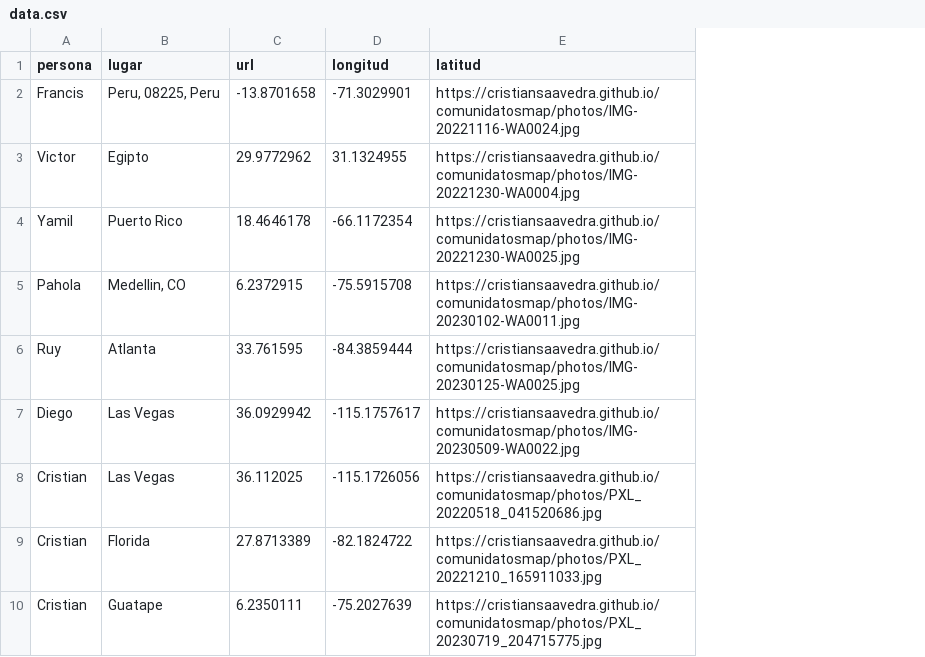
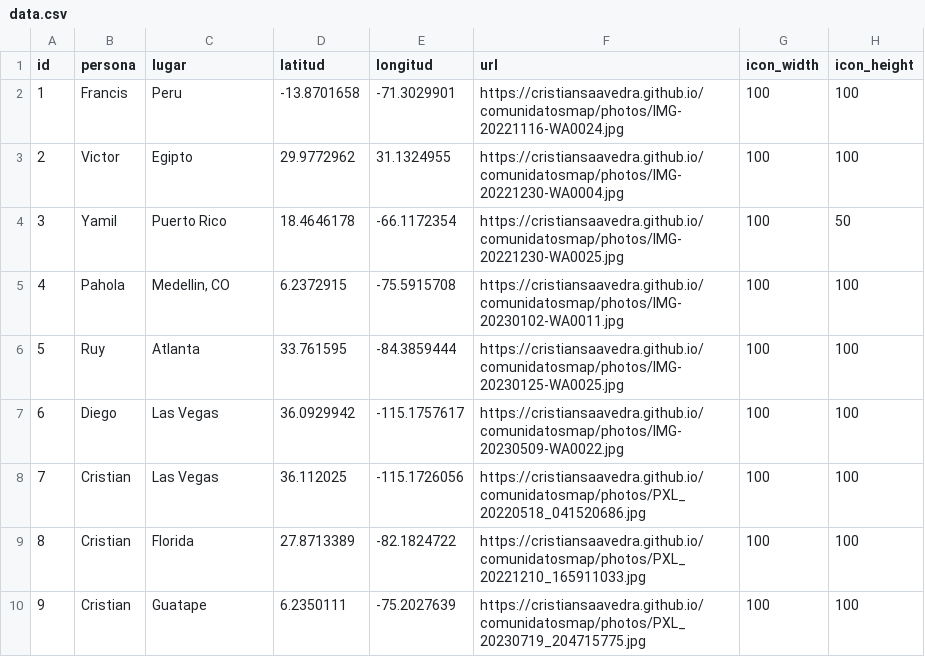
Before and after one commit to cristiansaavedra/comunidatosmap, a CSV file: data.csv, drawn as a sheet; addresses are those after the commit; the diff names each change by its address in the sheet, - before the commit and + after, or states it on an @@ line.

```diff
--- a/data.csv
+++ b/data.csv
+column A (id), rows 2-10: 1 | 2 | 3 | 4 | 5 | 6 | 7 | 8 | 9
+column G (icon_width), rows 2-10: all 100
+column H (icon_height), rows 2-10: 100 | 100 | 50 | 100 | 100 | 100 | 100 | 100 | 100
-D1: url
+D1: latitud
-F1: latitud
+F1: url
-C2 (lugar): Peru, 08225, Peru
+C2 (lugar): Peru
```
Also changed, not shown: 19 other files.
